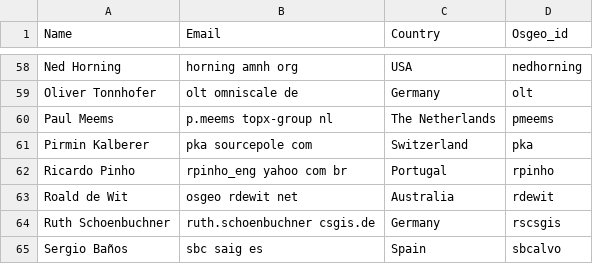
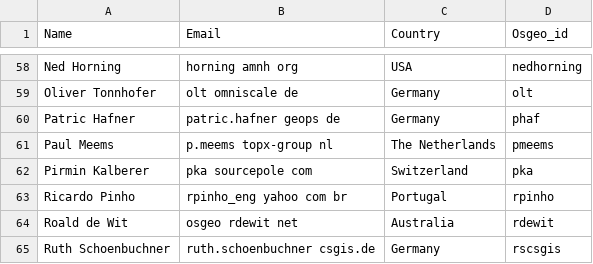
Before and after one commit to ycheng1947/osgeolive-git-mirror, a CSV file: livedvd/gisvm/trunk/doc/contributors.csv, drawn as a sheet; only a part is shown, gaps mark what is left out; the shorter side is filled out with more unchanged rows.

Commit message:
added my entry to list of contributors

```diff
--- a/livedvd/gisvm/trunk/doc/contributors.csv
+++ b/livedvd/gisvm/trunk/doc/contributors.csv
@@ -59,2 +59,3 @@ Ned Horning,horning amnh org,USA,nedhorning
 Oliver Tonnhofer,olt omniscale de,Germany,olt
+Patric Hafner,patric.hafner geops de,Germany,phaf
 Paul Meems,p.meems topx-group nl,The Netherlands,pmeems
```
